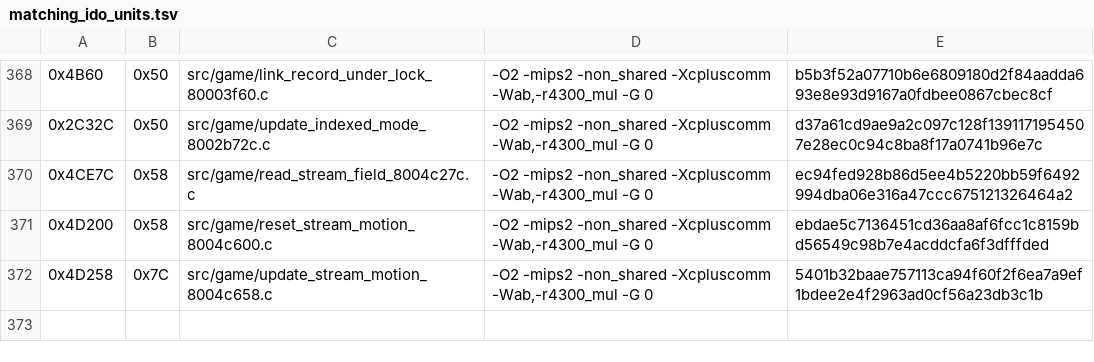
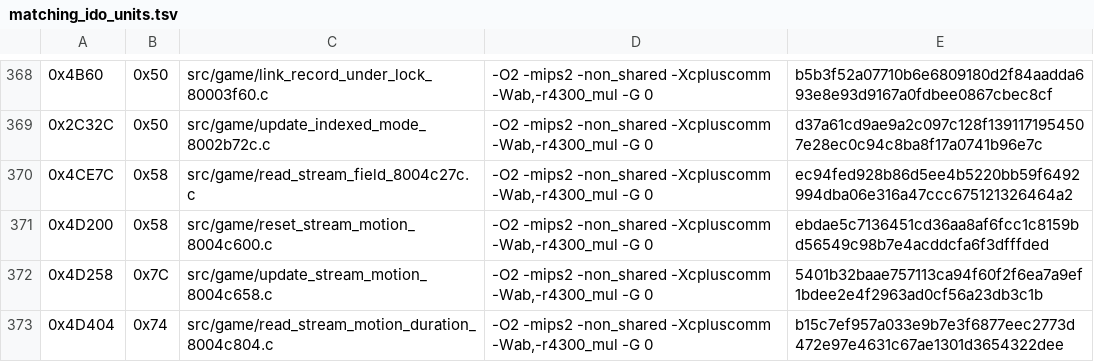
Before and after one commit to TheGh0stShip/Nagano-Winter-Olympics-98-N64, a TSV file: config/us/matching_ido_units.tsv, drawn as a sheet; only a part is shown, gaps mark what is left out.

Commit message:
Match stream motion duration reader

```diff
--- a/config/us/matching_ido_units.tsv
+++ b/config/us/matching_ido_units.tsv
@@ -372 +372,2 @@
 0x4D258	0x7C	src/game/update_stream_motion_8004c658.c	-O2 -mips2 -non_shared -Xcpluscomm -Wab,-r4300_mul -G 0	5401b32baae757113ca94f60f2f6ea7a9ef1bdee2e4f2963ad0cf56a23db3c1b
+0x4D404	0x74	src/game/read_stream_motion_duration_8004c804.c	-O2 -mips2 -non_shared -Xcpluscomm -Wab,-r4300_mul -G 0	b15c7ef957a033e9b7e3f6877eec2773d472e97e4631c67ae1301d3654322dee
```
Also changed, not shown: 5 other files.
